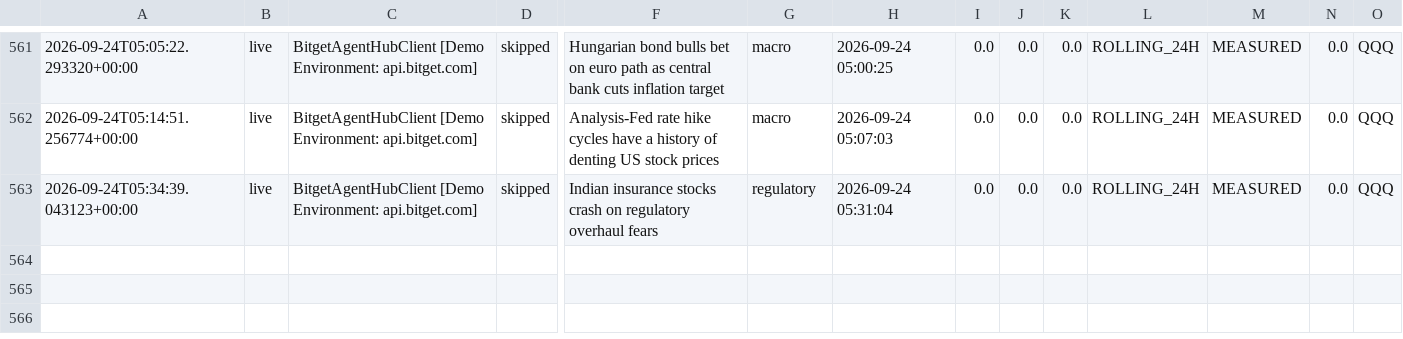
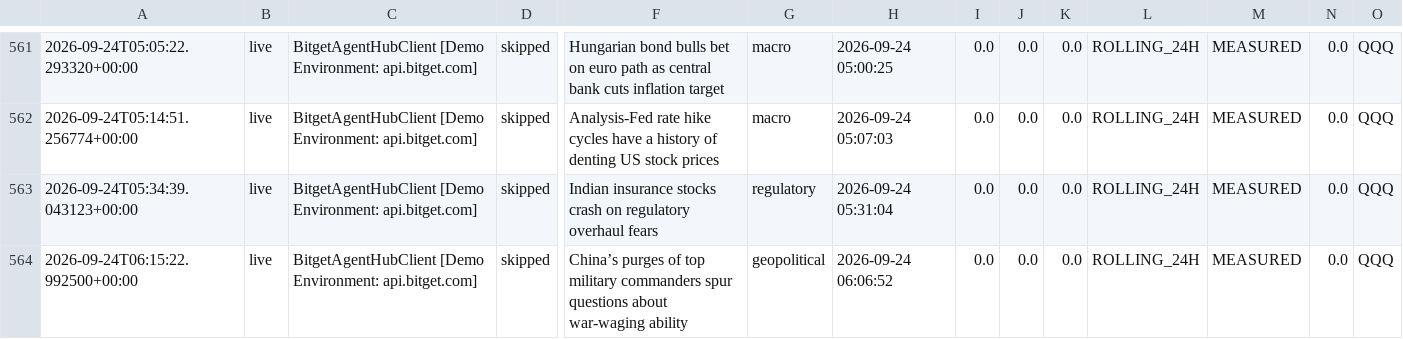
Before and after one commit to 0xSheriff/afterhours-sentinel, a CSV file: logs/sentinel_trades.csv, drawn as a sheet; only a part is shown, gaps mark what is left out; rows hold the shown columns only; the diff names each change by its address in the sheet, - before the commit and + after, or states it on an @@ line.

Commit message:
telemetry: sync live trade records (553 records)

```diff
--- a/logs/sentinel_trades.csv
+++ b/logs/sentinel_trades.csv
+row 564: 2026-09-24T06:15:22.992500+00:00 | live | BitgetAgentHubClient [Demo Environment: api.bitget.com] | skipped | China’s purges of top military commanders spur questions about war-waging ability | geopolitical | 2026-09-24 06:06:52 | 0.0 | 0.0 | 0.0 | ROLLING_24H | MEASURED | 0.0 | QQQ
```
Also changed, not shown: 3 other files.
